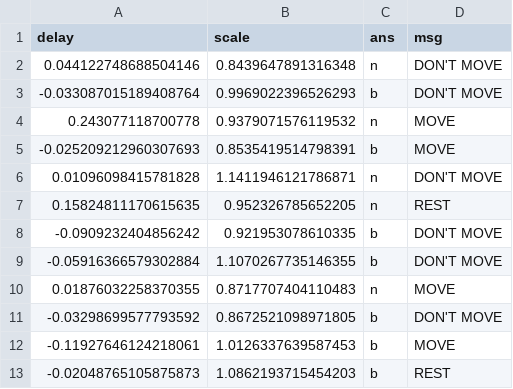
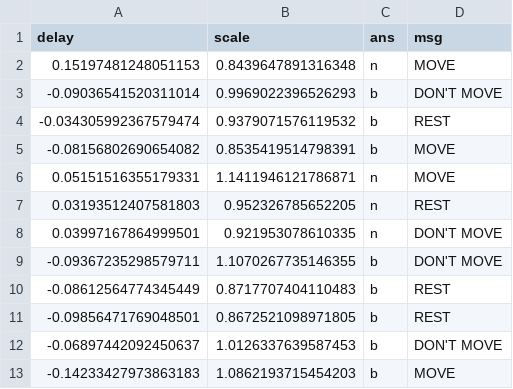
Before and after one commit to 8gaU8/PsychoPyRhythmExperiment, a CSV file: exp_params/5.csv, drawn as a sheet.

```diff
--- a/exp_params/5.csv
+++ b/exp_params/5.csv
@@ -1,13 +1,13 @@
 delay,scale,ans,msg
-0.044122748688504146,0.8439647891316348,n,DON'T MOVE
--0.033087015189408764,0.9969022396526293,b,DON'T MOVE
-0.243077118700778,0.9379071576119532,n,MOVE
--0.025209212960307693,0.8535419514798391,b,MOVE
-0.01096098415781828,1.1411946121786871,n,DON'T MOVE
-0.15824811170615635,0.952326785652205,n,REST
--0.0909232404856242,0.921953078610335,b,DON'T MOVE
--0.05916366579302884,1.1070267735146355,b,DON'T MOVE
-0.01876032258370355,0.8717707404110483,n,MOVE
--0.03298699577793592,0.8672521098971805,b,DON'T MOVE
--0.11927646124218061,1.0126337639587453,b,MOVE
--0.02048765105875873,1.0862193715454203,b,REST
+0.15197481248051153,0.8439647891316348,n,MOVE
+-0.09036541520311014,0.9969022396526293,b,DON'T MOVE
+-0.034305992367579474,0.9379071576119532,b,REST
+-0.08156802690654082,0.8535419514798391,b,MOVE
+0.05151516355179331,1.1411946121786871,n,MOVE
+0.03193512407581803,0.952326785652205,n,REST
+0.03997167864999501,0.921953078610335,n,DON'T MOVE
+-0.09367235298579711,1.1070267735146355,b,DON'T MOVE
+-0.08612564774345449,0.8717707404110483,b,REST
+-0.09856471769048501,0.8672521098971805,b,REST
+-0.06897442092450637,1.0126337639587453,b,DON'T MOVE
+-0.14233427973863183,1.0862193715454203,b,MOVE
```
Also changed, not shown: exp_params/3.csv, exp_params/4.csv, 9 other files.
